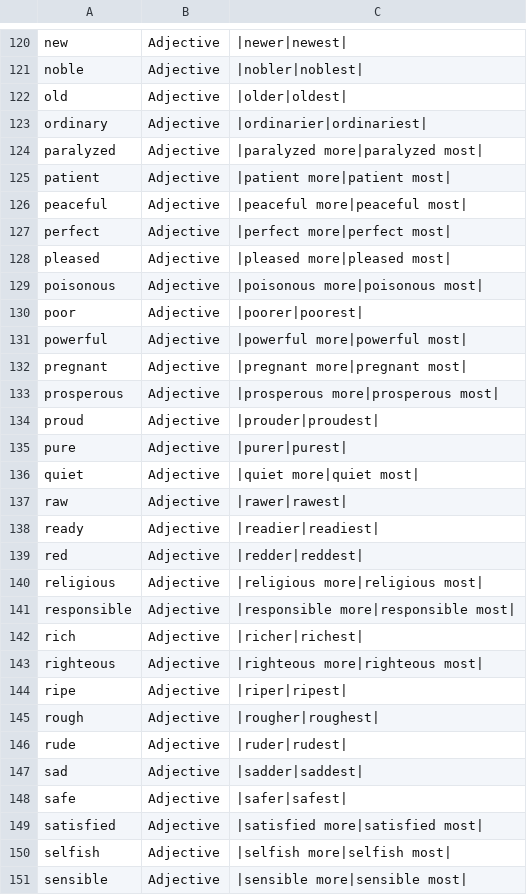
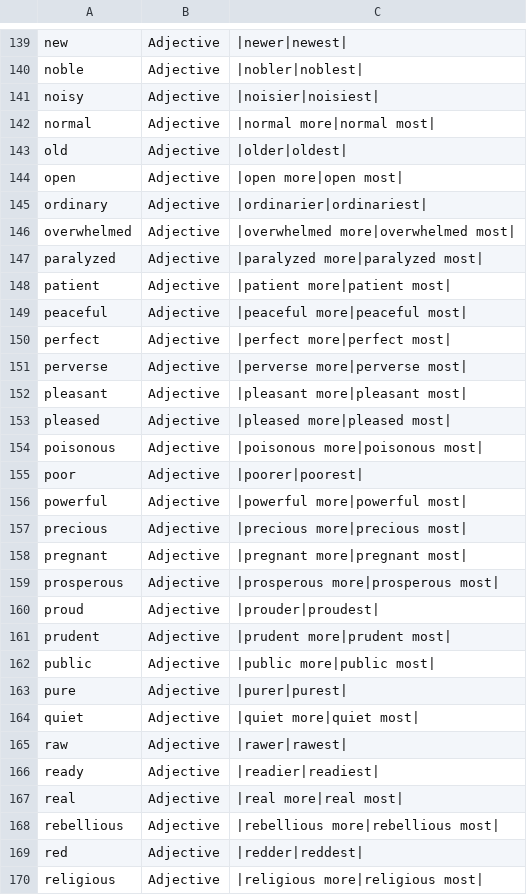
Before and after one commit to presciencelabs/tabitha, a CSV file: database/inflections/csv/adjectives.csv, drawn as a sheet; only a part is shown, gaps mark what is left out; the shorter side is filled out with more unchanged rows; the diff covers the shown part only; the diff names each change by its address in the sheet, - before the commit and + after, or states it on an @@ line.

```diff
--- a/database/inflections/csv/adjectives.csv
+++ b/database/inflections/csv/adjectives.csv
+row 141: noisy | Adjective | |noisier|noisiest
+row 142: normal | Adjective | |normal more|normal most
+row 144: open | Adjective | |open more|open most
+row 146: overwhelmed | Adjective | |overwhelmed more|overwhelmed most
+row 151: perverse | Adjective | |perverse more|perverse most
+row 152: pleasant | Adjective | |pleasant more|pleasant most
+row 157: precious | Adjective | |precious more|precious most
+row 161: prudent | Adjective | |prudent more|prudent most
+row 162: public | Adjective | |public more|public most
+row 167: real | Adjective | |real more|real most
+row 168: rebellious | Adjective | |rebellious more|rebellious most
```
Also changed, not shown: 30 added rows and 1 edited cell elsewhere in this file, database/inflections/csv/adverbs.csv, database/inflections/csv/verbs.csv, 15 other files.
